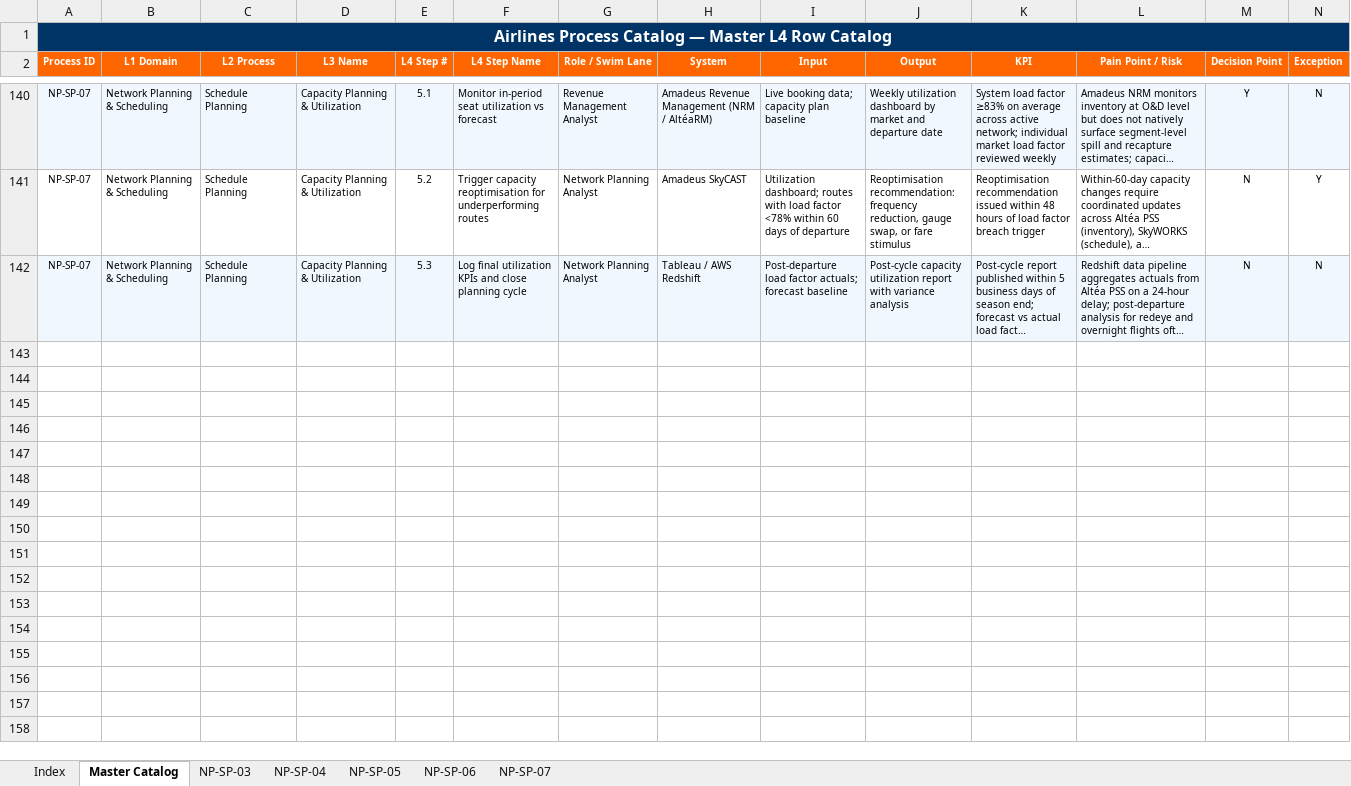
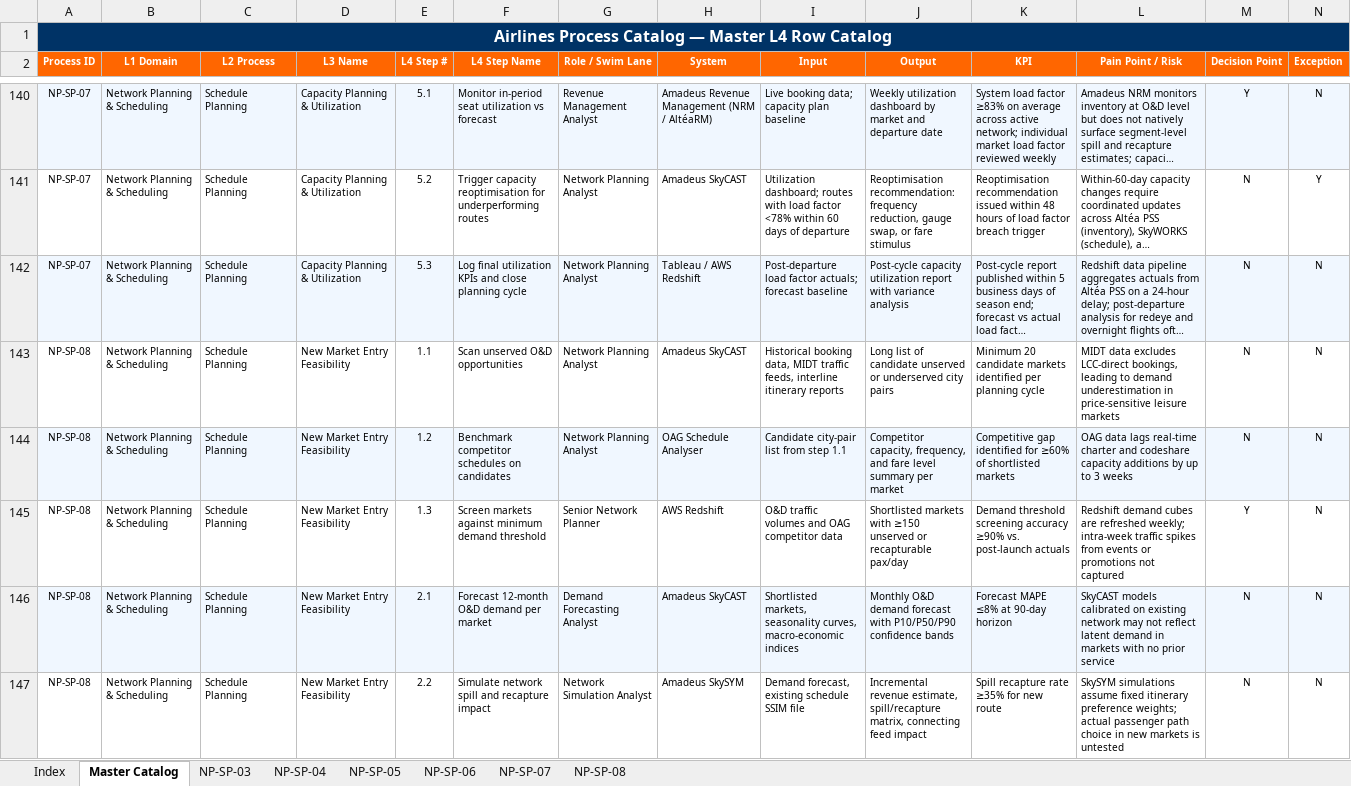
Before and after one commit to ghatk047/airline-process-wiki, an Excel workbook: data/Airlines_Process_Catalog.xlsx, sheet Master Catalog, drawn as a sheet; only a part is shown, gaps mark what is left out; long unchanged cells end in …; values as stored, in another font and other column widths than the file's, no borders; the diff covers the shown part only; the diff names each change by its address in the sheet, - before the commit and + after, or states it on an @@ line.

Commit message:
Add NP-SP-08: New Market Entry Feasibility — L4 steps, BPMN, slides, wiki page

```diff
--- a/data/Airlines_Process_Catalog.xlsx (sheet Master Catalog)
+++ b/data/Airlines_Process_Catalog.xlsx (sheet Master Catalog)
+sheet tab: NP-SP-08
+row 143: NP-SP-08 | Network Planning & Scheduling | Schedule Planning | New Market Entry Feasibility | 1.1 | Scan unserved O&D opportunities | Network Planning Analyst | Amadeus SkyCAST | Historical booking data, MIDT traffic feeds, interline itinerary reports | Long list of candidate unserved or underserved city pairs | Minimum 20 candidate markets identified per planning cycle | MIDT data excludes LCC-direct bookings, leading to demand underestimation in price-sensitive leisure markets | N | N
+row 144: NP-SP-08 | Network Planning & Scheduling | Schedule Planning | New Market Entry Feasibility | 1.2 | Benchmark competitor schedules on candidates | Network Planning Analyst | OAG Schedule Analyser | Candidate city-pair list from step 1.1 | Competitor capacity, frequency, and fare level summary per market | Competitive gap identified for ≥60% of shortlisted markets | OAG data lags real-time charter and codeshare capacity additions by up to 3 weeks | N | N
+row 145: NP-SP-08 | Network Planning & Scheduling | Schedule Planning | New Market Entry Feasibility | 1.3 | Screen markets against minimum demand threshold | Senior Network Planner | AWS Redshift | O&D traffic volumes and OAG competitor data | Shortlisted markets with ≥150 unserved or recapturable pax/day | Demand threshold screening accuracy ≥90% vs. post-launch actuals | Redshift demand cubes are refreshed weekly; intra-week traffic spikes from events or promotions not captured | Y | N
+row 146: NP-SP-08 | Network Planning & Scheduling | Schedule Planning | New Market Entry Feasibility | 2.1 | Forecast 12-month O&D demand per market | Demand Forecasting Analyst | Amadeus SkyCAST | Shortlisted markets, seasonality curves, macro-economic indices | Monthly O&D demand forecast with P10/P50/P90 confidence bands | Forecast MAPE ≤8% at 90-day horizon | SkyCAST models calibrated on existing network may not reflect latent demand in markets with no prior service | N | N
+row 147: NP-SP-08 | Network Planning & Scheduling | Schedule Planning | New Market Entry Feasibility | 2.2 | Simulate network spill and recapture impact | Network Simulation Analyst | Amadeus SkySYM | Demand forecast, existing schedule SSIM file | Incremental revenue estimate, spill/recapture matrix, connecting feed impact | Spill recapture rate ≥35% for new route | SkySYM simulations assume fixed itinerary preference weights; actual passenger path choice in new markets is untested | N | N
```
Also changed, not shown: 13 added rows elsewhere in this sheet, sheet Index, 27 other files.
